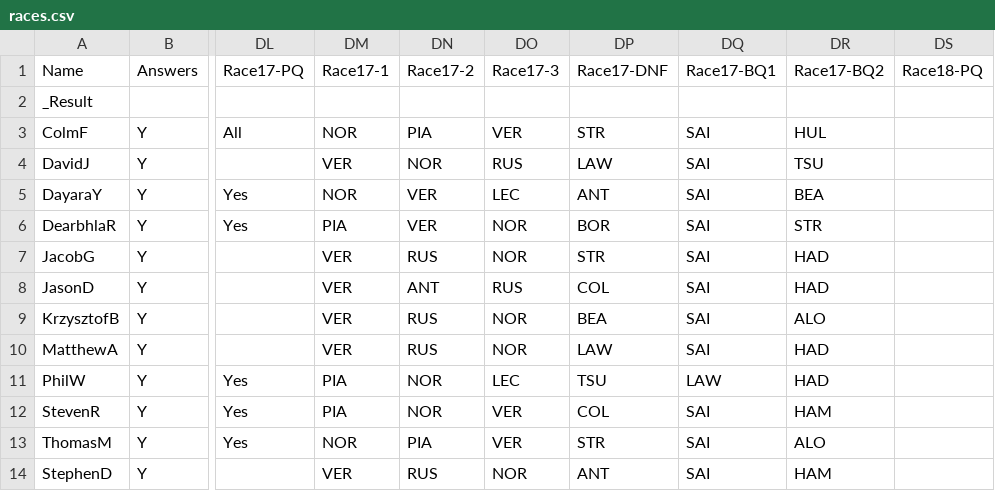
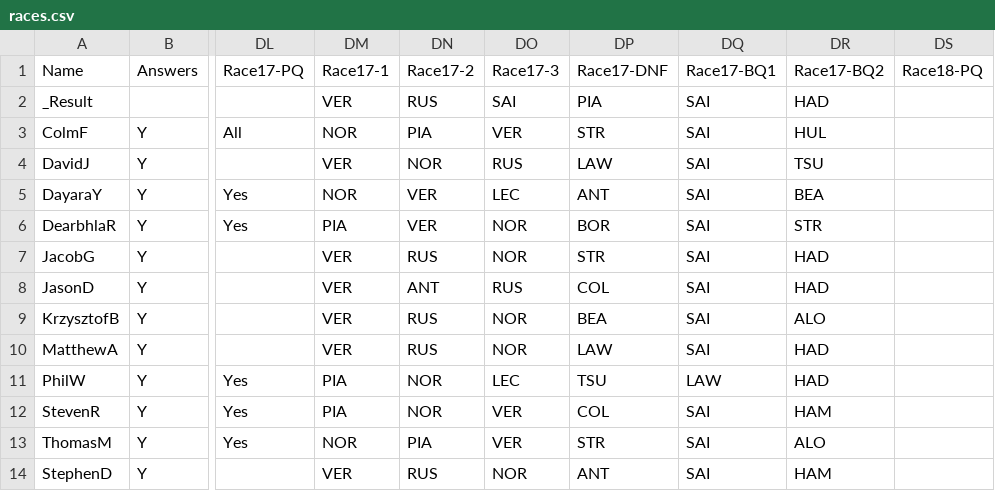
Before and after one commit to DaveJord/F1Comp, a CSV file: races.csv, drawn as a sheet; only a part is shown, gaps mark what is left out; the diff names each change by its address in the sheet, - before the commit and + after, or states it on an @@ line.

```diff
--- a/races.csv
+++ b/races.csv
-DM2: (empty)
+DM2: VER
-DN2: (empty)
+DN2: RUS
-DO2: (empty)
+DO2: SAI
-DP2: (empty)
+DP2: PIA
-DQ2: (empty)
+DQ2: SAI
-DR2: (empty)
+DR2: HAD
```
Also changed, not shown: Leaderboard.csv.
